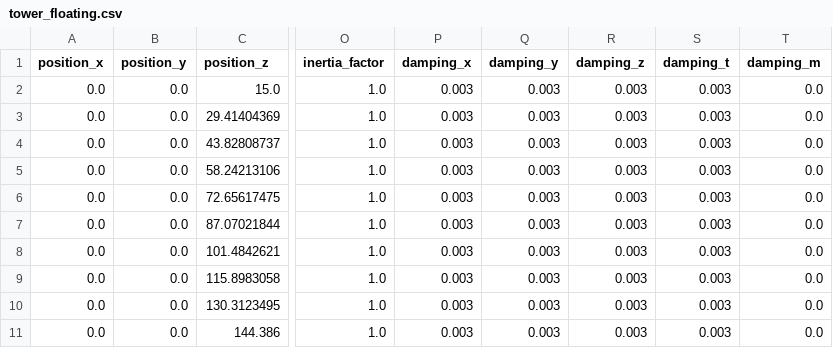
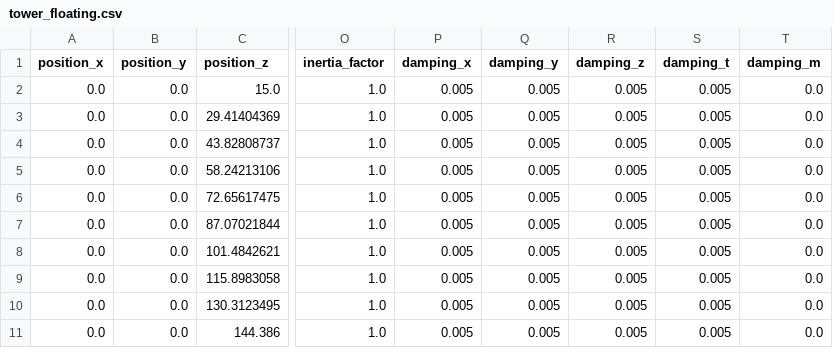
Before and after one commit to Total-RD/seahowl, a CSV file: data/IEA15MW/floating/tower_floating.csv, drawn as a sheet; only a part is shown, gaps mark what is left out; the diff names each change by its address in the sheet, - before the commit and + after, or states it on an @@ line.

```diff
--- a/data/IEA15MW/floating/tower_floating.csv
+++ b/data/IEA15MW/floating/tower_floating.csv
-P2:P11 (damping_x): 0.003
+P2:P11 (damping_x): 0.005
-Q2:Q11 (damping_y): 0.003
+Q2:Q11 (damping_y): 0.005
-R2:R11 (damping_z): 0.003
+R2:R11 (damping_z): 0.005
-S2:S11 (damping_t): 0.003
+S2:S11 (damping_t): 0.005
```
Also changed, not shown: 7 other files.
